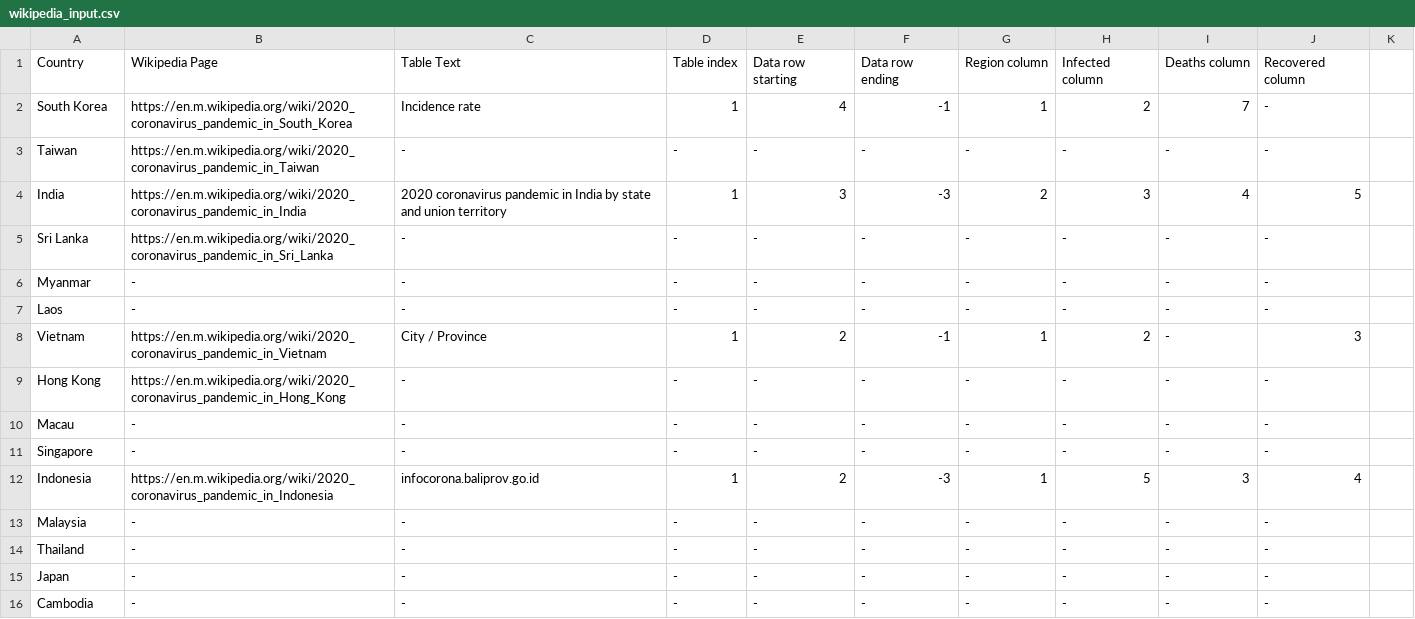
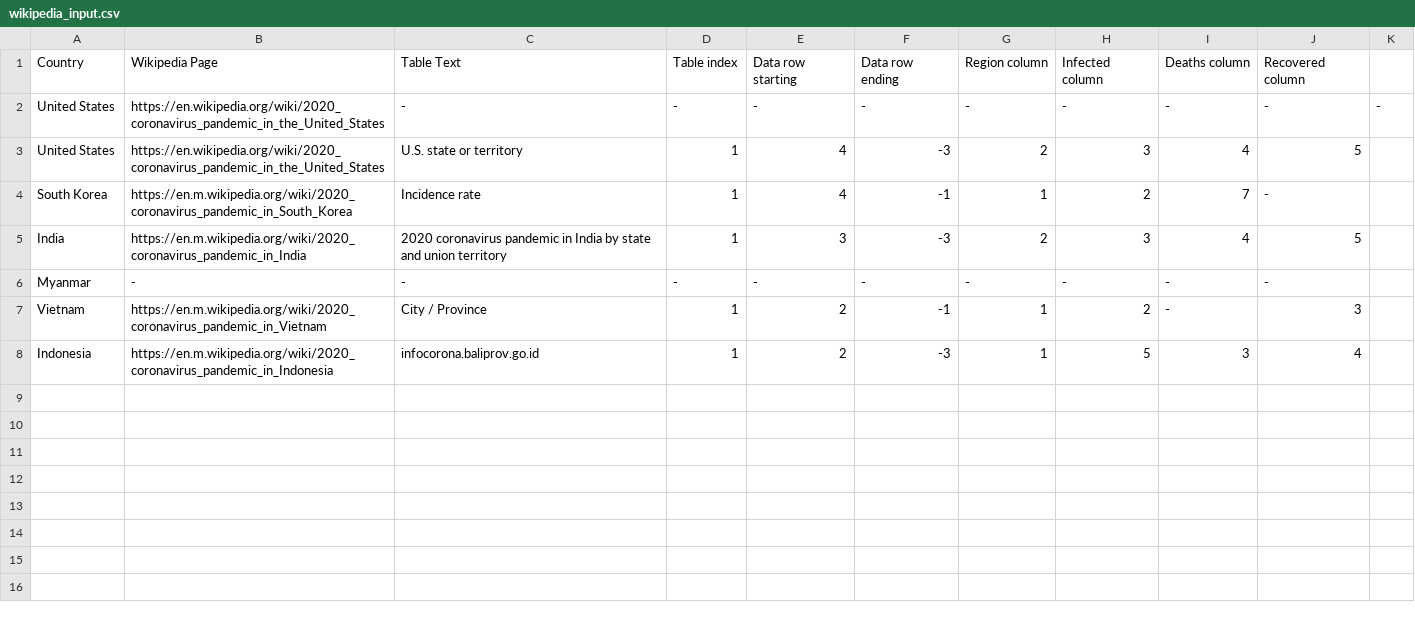
Before and after one commit to OSINThk/COVID19_Data_Scraper, a CSV file: Wikipedia_Scraper/wikipedia_input.csv, drawn as a sheet; removed rows and columns are numbered as before the commit, all else as after; the diff names each change by its address in the sheet, - before the commit and + after, or states it on an @@ line.

Commit message:
Added national data for US

```diff
--- a/Wikipedia_Scraper/wikipedia_input.csv
+++ b/Wikipedia_Scraper/wikipedia_input.csv
+row 2: United States | https://en.wikipedia.org/wiki/2020_coronavirus_pandemic_in_the_United_States | - | - | - | - | - | - | - | - | -
+row 3: United States | https://en.wikipedia.org/wiki/2020_coronavirus_pandemic_in_the_United_States | U.S. state or territory | 1 | 4 | -3 | 2 | 3 | 4 | 5
-row 3: Taiwan | https://en.m.wikipedia.org/wiki/2020_coronavirus_pandemic_in_Taiwan | - | - | - | - | - | - | - | -
-row 5: Sri Lanka | https://en.m.wikipedia.org/wiki/2020_coronavirus_pandemic_in_Sri_Lanka | - | - | - | - | - | - | - | -
-row 7: Laos | - | - | - | - | - | - | - | - | -
-row 9: Hong Kong | https://en.m.wikipedia.org/wiki/2020_coronavirus_pandemic_in_Hong_Kong | - | - | - | - | - | - | - | -
-row 10: Macau | - | - | - | - | - | - | - | - | -
-row 11: Singapore | - | - | - | - | - | - | - | - | -
-row 13: Malaysia | - | - | - | - | - | - | - | - | -
-row 14: Thailand | - | - | - | - | - | - | - | - | -
-row 15: Japan | - | - | - | - | - | - | - | - | -
-row 16: Cambodia | - | - | - | - | - | - | - | - | -
```
Also changed, not shown: 1 other file.
